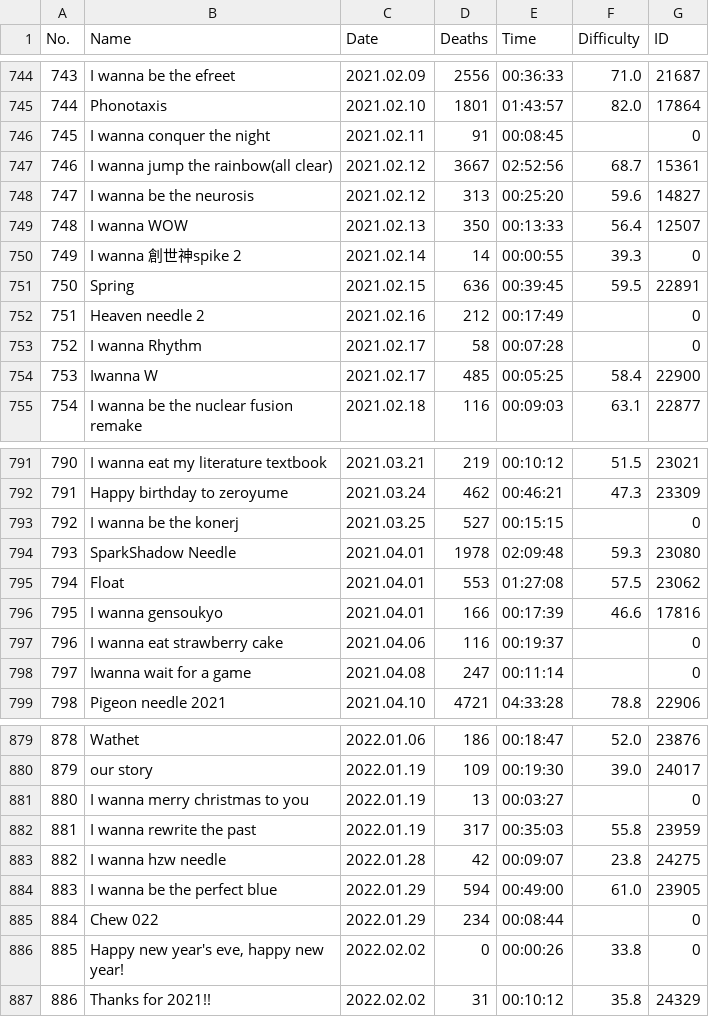
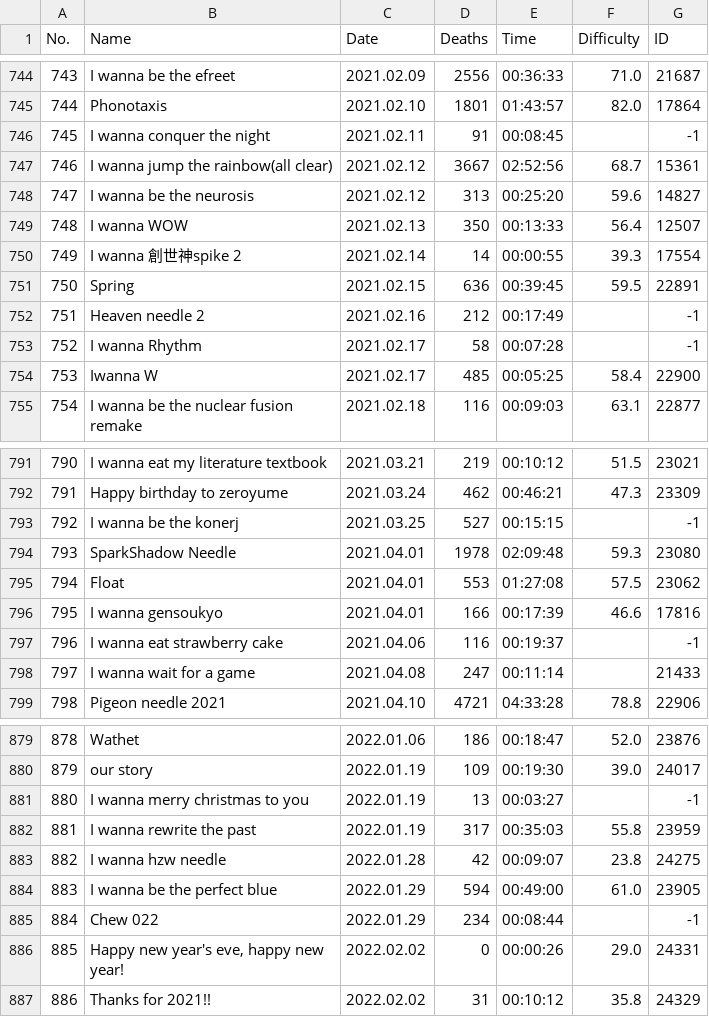
Before and after one commit to orzephyrous/Zephyr-clears, a CSV file: Zephyr-clearlist.csv, drawn as a sheet; only a part is shown, gaps mark what is left out; the diff covers the shown part only.

```diff
--- a/Zephyr-clearlist.csv
+++ b/Zephyr-clearlist.csv
@@ -745,3 +745,3 @@ No.,Name,Date,Deaths,Time,Difficulty,ID
 744,Phonotaxis,2021.02.10,1801,01:43:57,82.0,17864
-745,I wanna conquer the night,2021.02.11,91,00:08:45,,0
+745,I wanna conquer the night,2021.02.11,91,00:08:45,,-1
 746,I wanna jump the rainbow(all clear),2021.02.12,3667,02:52:56,68.7,15361
@@ -749,6 +749,6 @@ No.,Name,Date,Deaths,Time,Difficulty,ID
 748,I wanna WOW,2021.02.13,350,00:13:33,56.4,12507
-749,I wanna 創世神spike 2,2021.02.14,14,00:00:55,39.3,0
+749,I wanna 創世神spike 2,2021.02.14,14,00:00:55,39.3,17554
 750,Spring,2021.02.15,636,00:39:45,59.5,22891
-751,Heaven needle 2,2021.02.16,212,00:17:49,,0
-752,I wanna Rhythm,2021.02.17,58,00:07:28,,0
+751,Heaven needle 2,2021.02.16,212,00:17:49,,-1
+752,I wanna Rhythm,2021.02.17,58,00:07:28,,-1
 753,Iwanna W,2021.02.17,485,00:05:25,58.4,22900
@@ -792,3 +792,3 @@ No.,Name,Date,Deaths,Time,Difficulty,ID
 791,Happy birthday to zeroyume,2021.03.24,462,00:46:21,47.3,23309
-792,I wanna be the konerj,2021.03.25,527,00:15:15,,0
+792,I wanna be the konerj,2021.03.25,527,00:15:15,,-1
 793,SparkShadow Needle,2021.04.01,1978,02:09:48,59.3,23080
@@ -796,4 +796,4 @@ No.,Name,Date,Deaths,Time,Difficulty,ID
 795,I wanna gensoukyo,2021.04.01,166,00:17:39,46.6,17816
-796,I wanna eat strawberry cake,2021.04.06,116,00:19:37,,0
-797,Iwanna wait for a game,2021.04.08,247,00:11:14,,0
+796,I wanna eat strawberry cake,2021.04.06,116,00:19:37,,-1
+797,I wanna wait for a game,2021.04.08,247,00:11:14,,21433
 798,Pigeon needle 2021,2021.04.10,4721,04:33:28,78.8,22906
@@ -880,3 +880,3 @@ No.,Name,Date,Deaths,Time,Difficulty,ID
 879,our story,2022.01.19,109,00:19:30,39.0,24017
-880,I wanna merry christmas to you,2022.01.19,13,00:03:27,,0
+880,I wanna merry christmas to you,2022.01.19,13,00:03:27,,-1
 881,I wanna rewrite the past,2022.01.19,317,00:35:03,55.8,23959
@@ -884,4 +884,4 @@ No.,Name,Date,Deaths,Time,Difficulty,ID
 883,I wanna be the perfect blue,2022.01.29,594,00:49:00,61.0,23905
-884,Chew 022,2022.01.29,234,00:08:44,,0
-885,"Happy new year's eve, happy new year!",2022.02.02,0,00:00:26,33.8,0
+884,Chew 022,2022.01.29,234,00:08:44,,-1
+885,"Happy new year's eve, happy new year!",2022.02.02,0,00:00:26,29.0,24331
 886,Thanks for 2021!!,2022.02.02,31,00:10:12,35.8,24329
```
Also changed, not shown: 38 edited cells elsewhere in this file, 1 other file.
